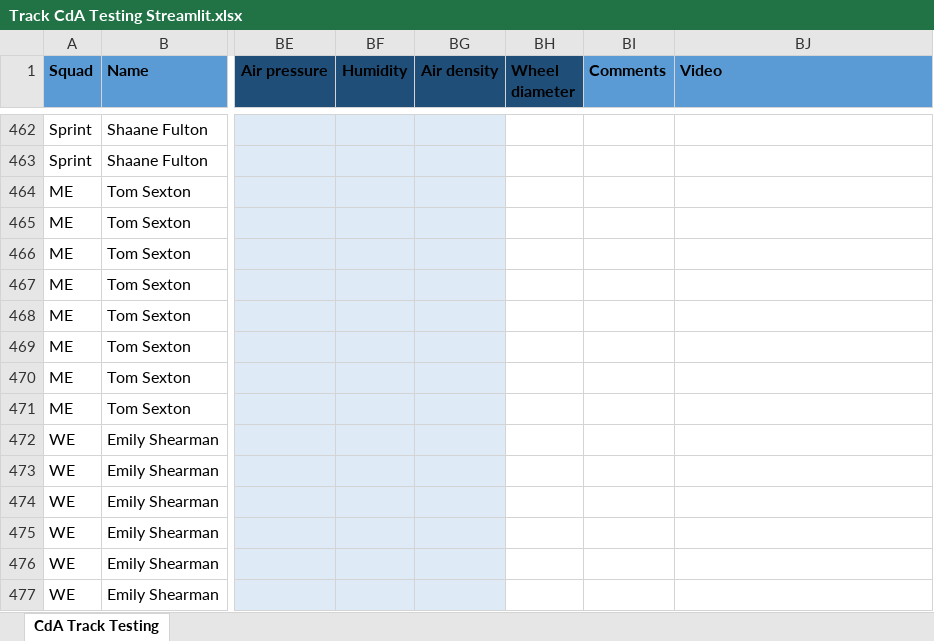
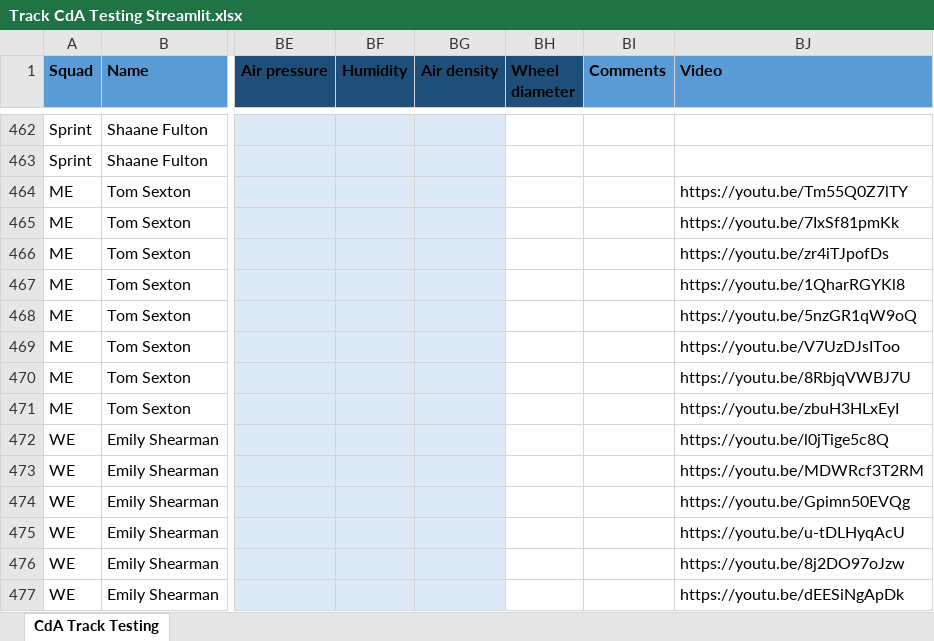
Before and after one commit to Bremz09/CNZPD, an Excel workbook: pages/CdA Testing/Track CdA Testing Streamlit.xlsx, sheet CdA Track Testing, drawn as a sheet; only a part is shown, gaps mark what is left out; values as stored, in another font and other column widths than the file's, no borders; table styles not drawn; the diff names each change by its address in the sheet, - before the commit and + after, or states it on an @@ line.

Commit message:
Regular auto-commit at 12:21:37 on 22/04/2024

```diff
--- a/pages/CdA Testing/Track CdA Testing Streamlit.xlsx (sheet CdA Track Testing)
+++ b/pages/CdA Testing/Track CdA Testing Streamlit.xlsx (sheet CdA Track Testing)
-BJ464 (Video): (empty)
+BJ464 (Video): https://youtu.be/Tm55Q0Z7lTY
-BJ465 (Video): (empty)
+BJ465 (Video): https://youtu.be/7IxSf81pmKk
-BJ466 (Video): (empty)
+BJ466 (Video): https://youtu.be/zr4iTJpofDs
-BJ467 (Video): (empty)
+BJ467 (Video): https://youtu.be/1QharRGYKl8
-BJ468 (Video): (empty)
+BJ468 (Video): https://youtu.be/5nzGR1qW9oQ
-BJ469 (Video): (empty)
+BJ469 (Video): https://youtu.be/V7UzDJsIToo
-BJ470 (Video): (empty)
+BJ470 (Video): https://youtu.be/8RbjqVWBJ7U
-BJ471 (Video): (empty)
+BJ471 (Video): https://youtu.be/zbuH3HLxEyI
-BJ472 (Video): (empty)
+BJ472 (Video): https://youtu.be/l0jTige5c8Q
-BJ473 (Video): (empty)
+BJ473 (Video): https://youtu.be/MDWRcf3T2RM
-BJ474 (Video): (empty)
+BJ474 (Video): https://youtu.be/Gpimn50EVQg
-BJ475 (Video): (empty)
+BJ475 (Video): https://youtu.be/u-tDLHyqAcU
-BJ476 (Video): (empty)
+BJ476 (Video): https://youtu.be/8j2DO97oJzw
-BJ477 (Video): (empty)
+BJ477 (Video): https://youtu.be/dEESiNgApDk
```
